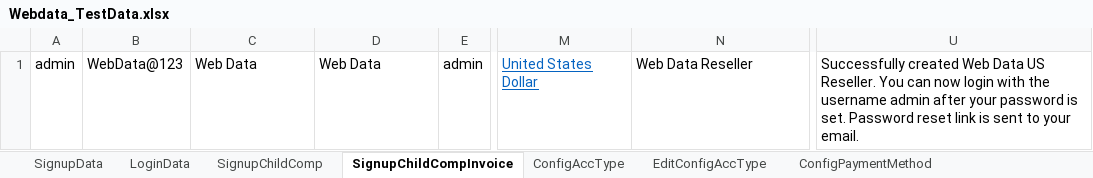
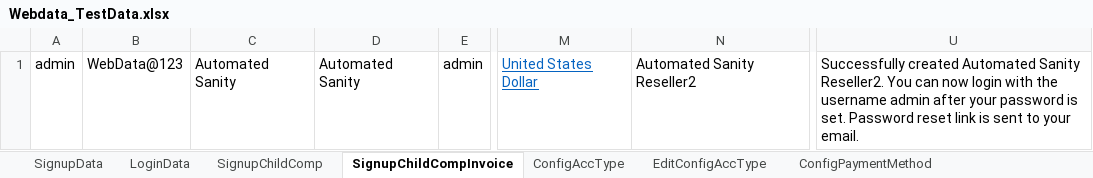
Before and after one commit to indianashu/WDAutomation, an Excel workbook: Webdata_TestData.xlsx, sheet SignupChildCompInvoice, drawn as a sheet; only a part is shown, gaps mark what is left out; values as stored, in another font and other column widths than the file's, no borders; the diff names each change by its address in the sheet, - before the commit and + after, or states it on an @@ line.

```diff
--- a/Webdata_TestData.xlsx (sheet SignupChildCompInvoice)
+++ b/Webdata_TestData.xlsx (sheet SignupChildCompInvoice)
-C1: Web Data
+C1: Automated Sanity
-D1: Web Data
+D1: Automated Sanity
-N1: Web Data Reseller
+N1: Automated Sanity Reseller2
-U1: Successfully created Web Data US Reseller. You can…
+U1: Successfully created Automated Sanity Reseller2. You can…
```
Also changed, not shown: sheet AddProduct, sheet Mediation, sheet SignupChildComp, sheet ImpersonateInfo, sheet MakePayment, sheet CopyProduct, 31 more sheets, 11 other files.
